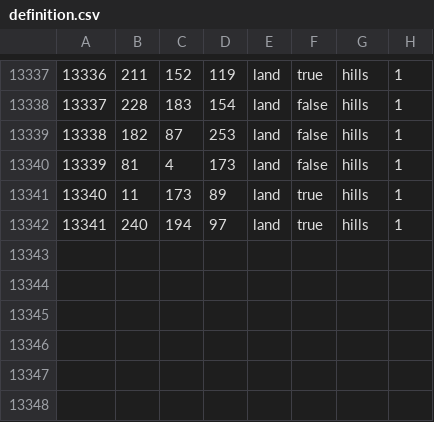
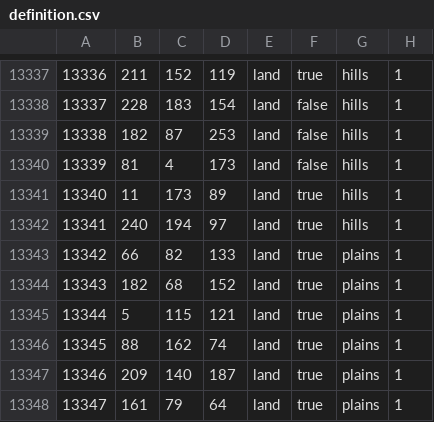
Before and after one commit to Potanicc/Pax-Britanicaa-Mast-in-Flames, a CSV file: map/definition.csv, drawn as a sheet; only a part is shown, gaps mark what is left out; the diff names each change by its address in the sheet, - before the commit and + after, or states it on an @@ line.

```diff
--- a/map/definition.csv
+++ b/map/definition.csv
+row 13343: 13342 | 66 | 82 | 133 | land | true | plains | 1
+row 13344: 13343 | 182 | 68 | 152 | land | true | plains | 1
+row 13345: 13344 | 5 | 115 | 121 | land | true | plains | 1
+row 13346: 13345 | 88 | 162 | 74 | land | true | plains | 1
+row 13347: 13346 | 209 | 140 | 187 | land | true | plains | 1
+row 13348: 13347 | 161 | 79 | 64 | land | true | plains | 1
```
Also changed, not shown: 16 other files.
